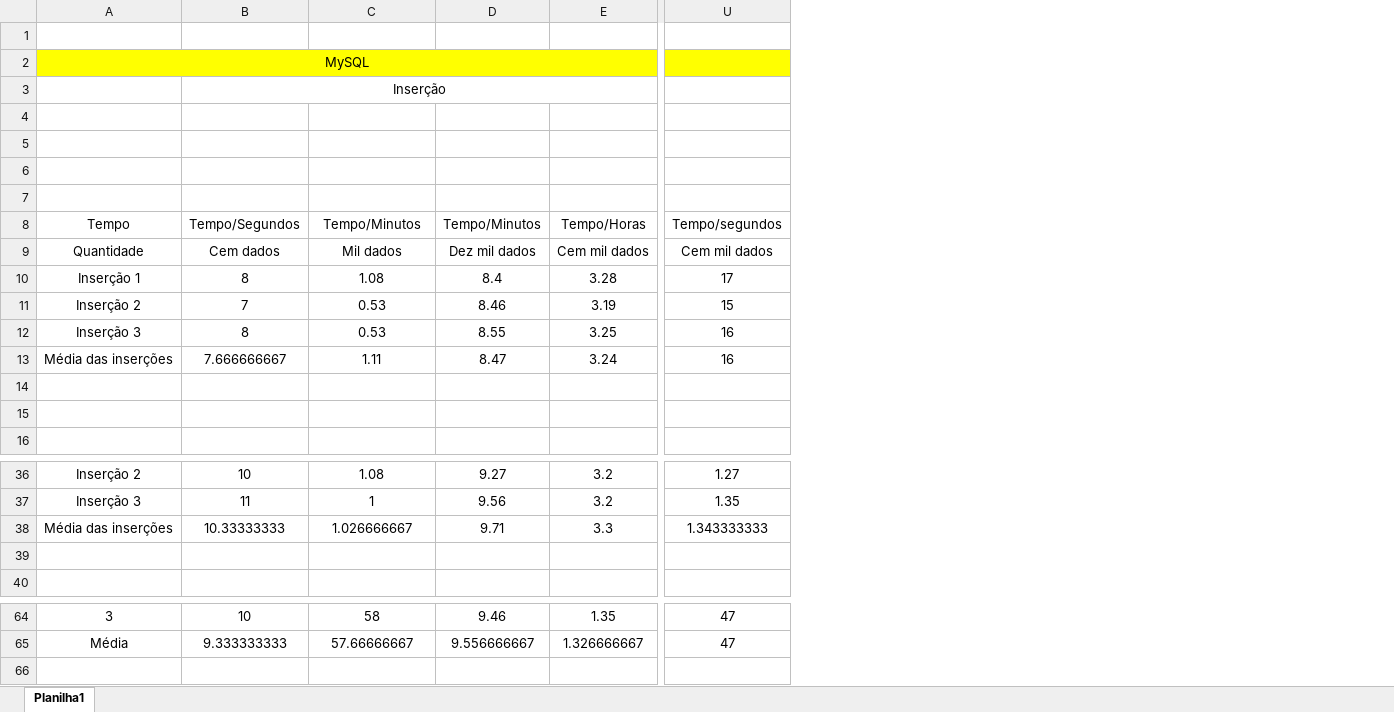
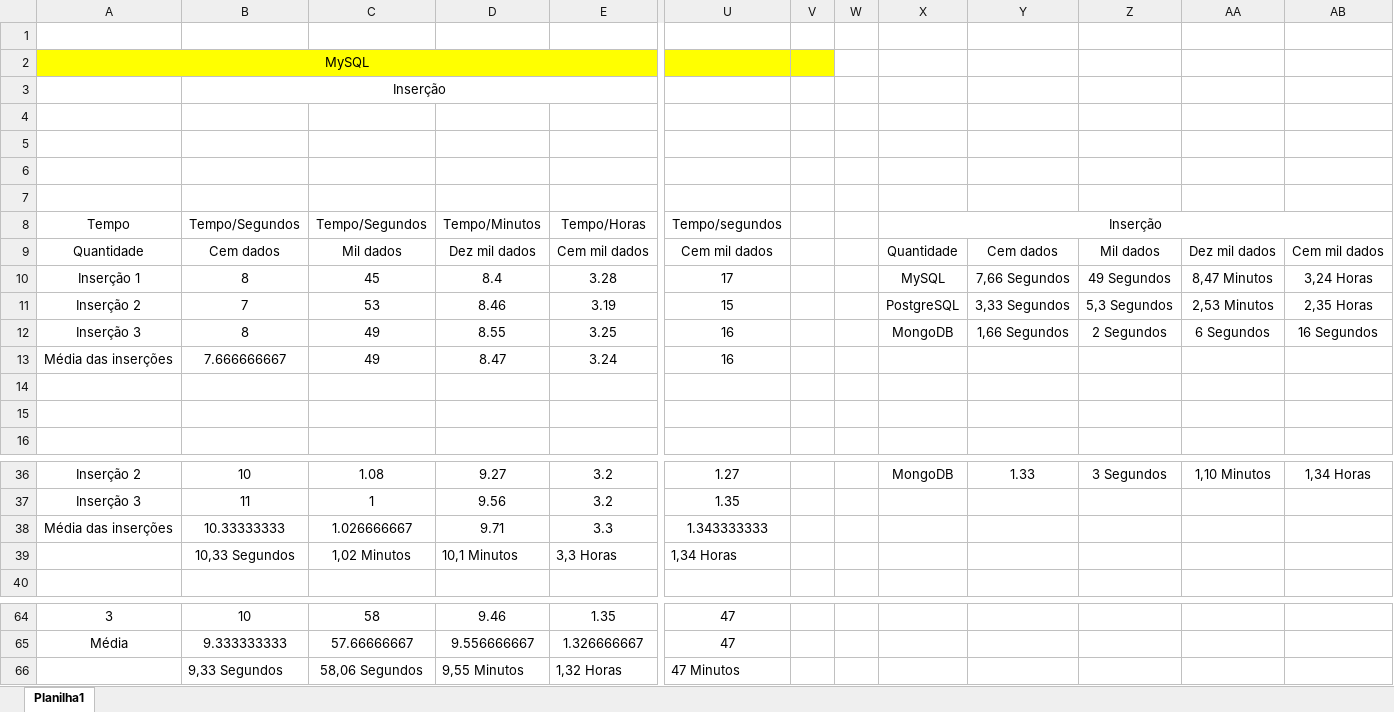
Before and after one commit to jeandasilva/TimeBD, an Excel workbook: Tempo.xlsx, sheet Planilha1, drawn as a sheet; only a part is shown, gaps mark what is left out; values as stored, in another font and other column widths than the file's, no borders; charts and pictures not drawn; rows hold the shown columns only; the diff names each change by its address in the sheet, - before the commit and + after, or states it on an @@ line.

```diff
--- a/Tempo.xlsx (sheet Planilha1)
+++ b/Tempo.xlsx (sheet Planilha1)
+column V, empty
+column W, empty
+column X, rows 8-12: Inserção | Quantidade | MySQL | PostgreSQL | MongoDB; row 36: MongoDB
+column Y, rows 9-12: Cem dados | 7,66 Segundos | 3,33 Segundos | 1,66 Segundos; row 36: 1.33
+column Z, rows 9-12: Mil dados | 49 Segundos | 5,3 Segundos | 2 Segundos; row 36: 3 Segundos
+column AA, rows 9-12: Dez mil dados | 8,47 Minutos | 2,53 Minutos | 6 Segundos; row 36: 1,10 Minutos
+column AB, rows 9-12: Cem mil dados | 3,24 Horas | 2,35 Horas | 16 Segundos; row 36: 1,34 Horas
-C8: Tempo/Minutos
+C8: Tempo/Segundos
-C10: 1.08
+C10: 45
-C11: 0.53
+C11: 53
-C12: 0.53
+C12: 49
-C13: 1.11
+C13: 49
-row 39: (empty)
+row 39:  | 10,33 Segundos | 1,02 Minutos | 10,1 Minutos | 3,3 Horas | 1,34 Horas
+row 66:  | 9,33 Segundos | 58,06 Segundos | 9,55 Minutos | 1,32 Horas | 47 Minutos
```
Also changed, not shown: charts or pictures, 18 other files.
